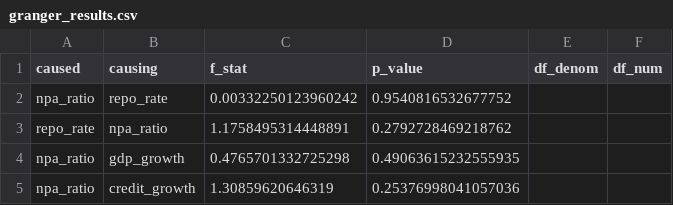
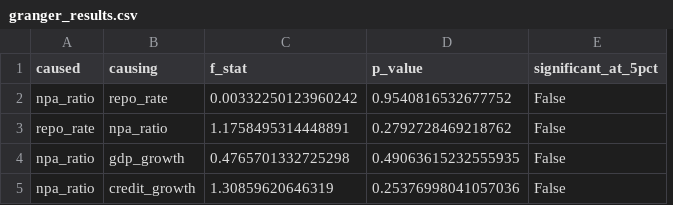
Before and after one commit to Vishnutejas-2005/DA_Project, a CSV file: outputs/granger_results.csv, drawn as a sheet; removed rows and columns are numbered as before the commit, all else as after; the diff names each change by its address in the sheet, - before the commit and + after, or states it on an @@ line.

```diff
--- a/outputs/granger_results.csv
+++ b/outputs/granger_results.csv
-column E (df_denom), empty
-column F (df_num), empty
+column E (significant_at_5pct), rows 2-5: all False
```
Also changed, not shown: outputs/adf_results.csv, outputs/summary.csv, 12 other files.
